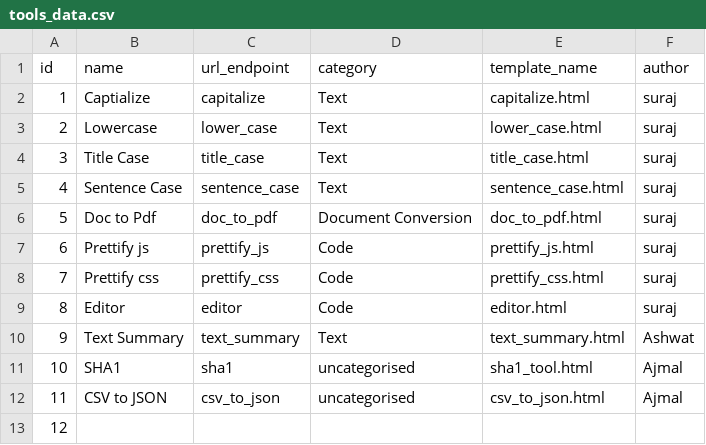
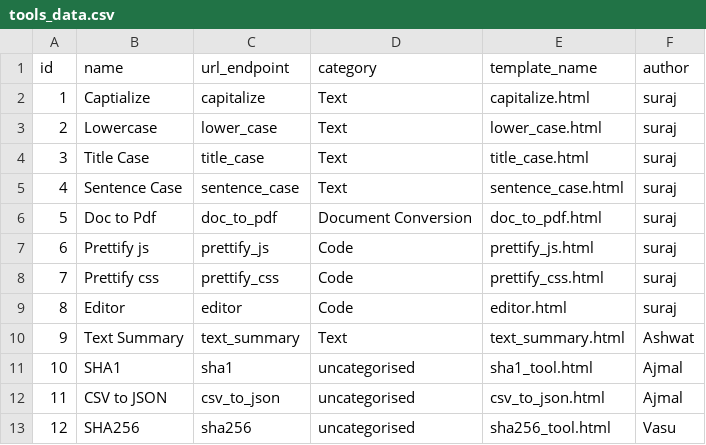
Before and after one commit to OpenGenus/tool, a CSV file: tools_data.csv, drawn as a sheet.

Commit message:
Added detail on SHA256 tool

```diff
--- a/tools_data.csv
+++ b/tools_data.csv
@@ -12,2 +12,2 @@ id,name,url_endpoint,category,template_name,author
 11,CSV to JSON,csv_to_json,uncategorised,csv_to_json.html,Ajmal
-12,,,,,
+12,SHA256,sha256,uncategorised,sha256_tool.html,Vasu
```
